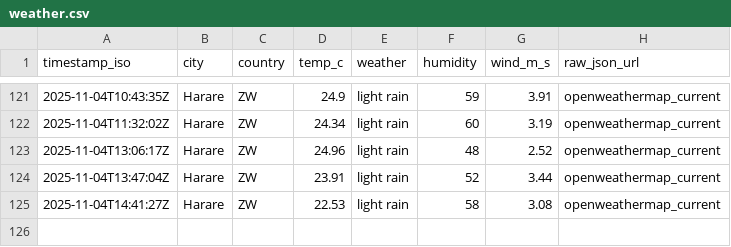
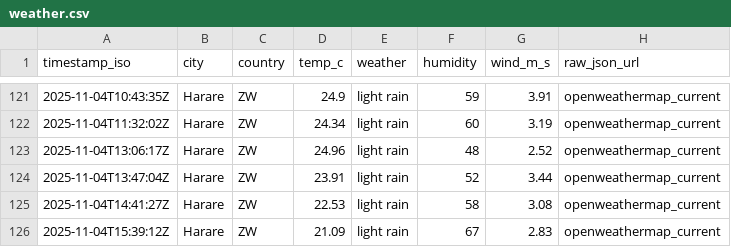
Before and after one commit to AlistairTomori1/weather, a CSV file: data/weather.csv, drawn as a sheet; only a part is shown, gaps mark what is left out.

Commit message:
chore(weather): append weather for 2025-11-04

```diff
--- a/data/weather.csv
+++ b/data/weather.csv
@@ -125 +125,2 @@ timestamp_iso,city,country,temp_c,weather,humidity,wind_m_s,raw_json_url
 2025-11-04T14:41:27Z,Harare,ZW,22.53,"light rain",58,3.08,openweathermap_current
+2025-11-04T15:39:12Z,Harare,ZW,21.09,"light rain",67,2.83,openweathermap_current
```
